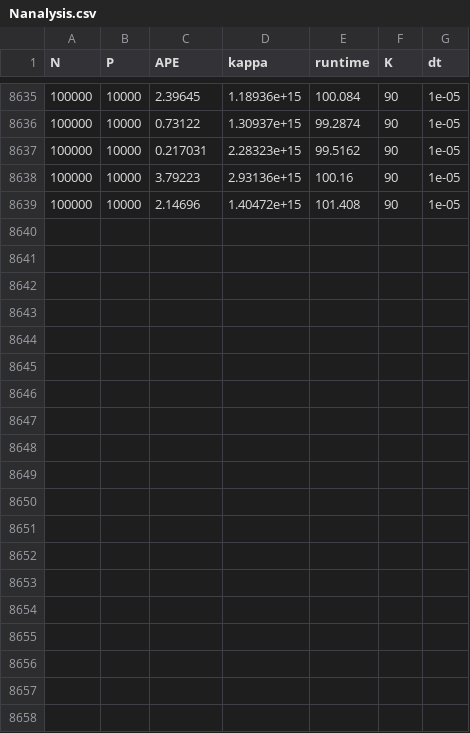
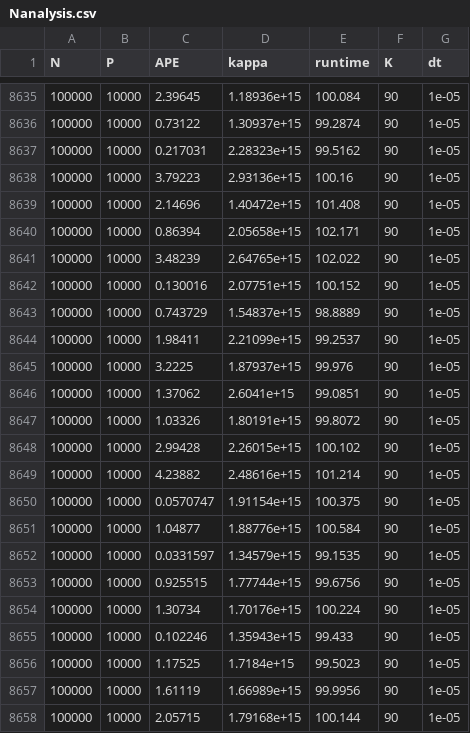
Before and after one commit to Clbrainard/lsm_testing, a CSV file: Nanalysis.csv, drawn as a sheet; only a part is shown, gaps mark what is left out; the diff covers the shown part only.

Commit message:
hj

```diff
--- a/Nanalysis.csv
+++ b/Nanalysis.csv
@@ -8639 +8639,20 @@ N,P,APE,kappa,runtime,K,dt
 100000,10000,2.14696,1.40472e+15,101.408,90,1e-05
+100000,10000,0.86394,2.05658e+15,102.171,90,1e-05
+100000,10000,3.48239,2.64765e+15,102.022,90,1e-05
+100000,10000,0.130016,2.07751e+15,100.152,90,1e-05
+100000,10000,0.743729,1.54837e+15,98.8889,90,1e-05
+100000,10000,1.98411,2.21099e+15,99.2537,90,1e-05
+100000,10000,3.2225,1.87937e+15,99.976,90,1e-05
+100000,10000,1.37062,2.6041e+15,99.0851,90,1e-05
+100000,10000,1.03326,1.80191e+15,99.8072,90,1e-05
+100000,10000,2.99428,2.26015e+15,100.102,90,1e-05
+100000,10000,4.23882,2.48616e+15,101.214,90,1e-05
+100000,10000,0.0570747,1.91154e+15,100.375,90,1e-05
+100000,10000,1.04877,1.88776e+15,100.584,90,1e-05
+100000,10000,0.0331597,1.34579e+15,99.1535,90,1e-05
+100000,10000,0.925515,1.77744e+15,99.6756,90,1e-05
+100000,10000,1.30734,1.70176e+15,100.224,90,1e-05
+100000,10000,0.102246,1.35943e+15,99.433,90,1e-05
+100000,10000,1.17525,1.7184e+15,99.5023,90,1e-05
+100000,10000,1.61119,1.66989e+15,99.9956,90,1e-05
+100000,10000,2.05715,1.79168e+15,100.144,90,1e-05
```
Also changed, not shown: 9 added rows elsewhere in this file.
